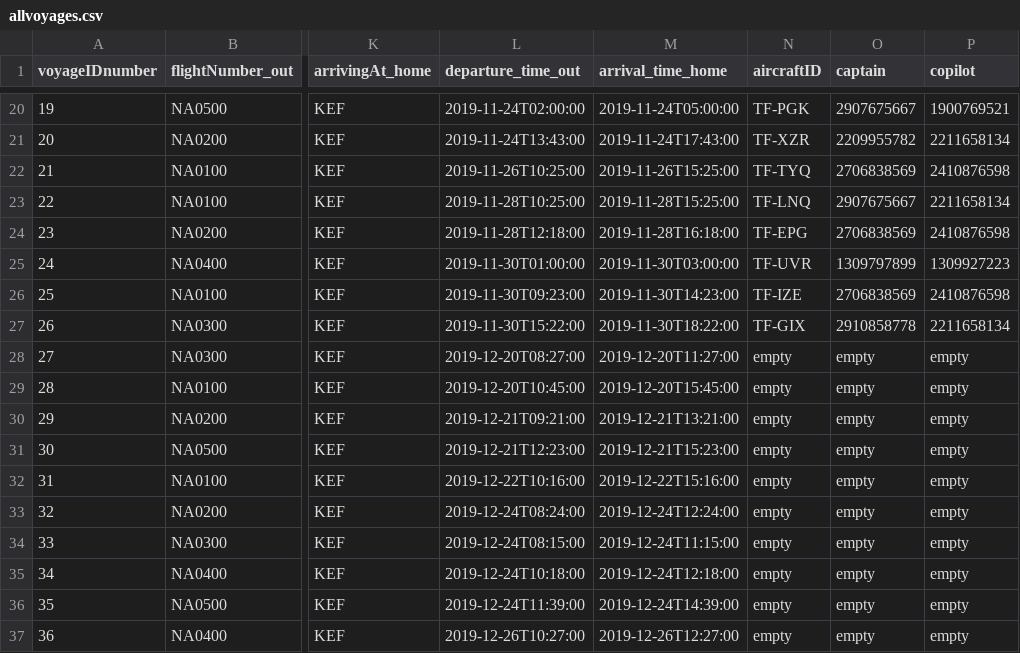
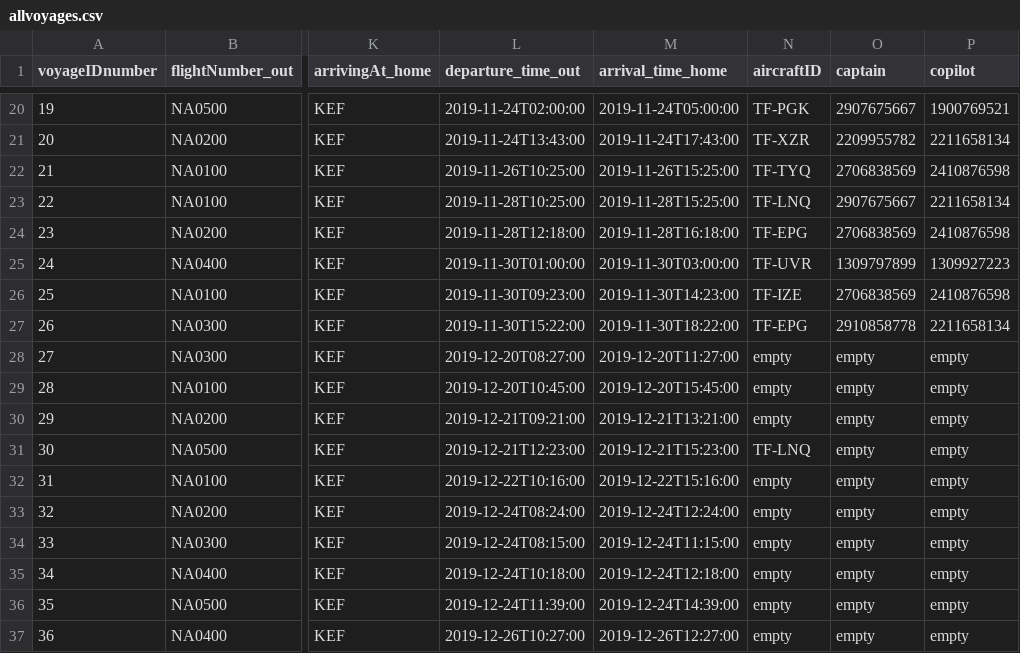
Before and after one commit to helenaj18/Dagb-k, a CSV file: NaNair/UPDATEDSTUDENTDATA/allvoyages.csv, drawn as a sheet; only a part is shown, gaps mark what is left out; the diff names each change by its address in the sheet, - before the commit and + after, or states it on an @@ line.

```diff
--- a/NaNair/UPDATEDSTUDENTDATA/allvoyages.csv
+++ b/NaNair/UPDATEDSTUDENTDATA/allvoyages.csv
-N27 (aircraftID): TF-GIX
+N27 (aircraftID): TF-EPG
-N31 (aircraftID): empty
+N31 (aircraftID): TF-LNQ
```
Also changed, not shown: NaNair/UPDATEDSTUDENTDATA/AircraftType.csv, 7 other files.
